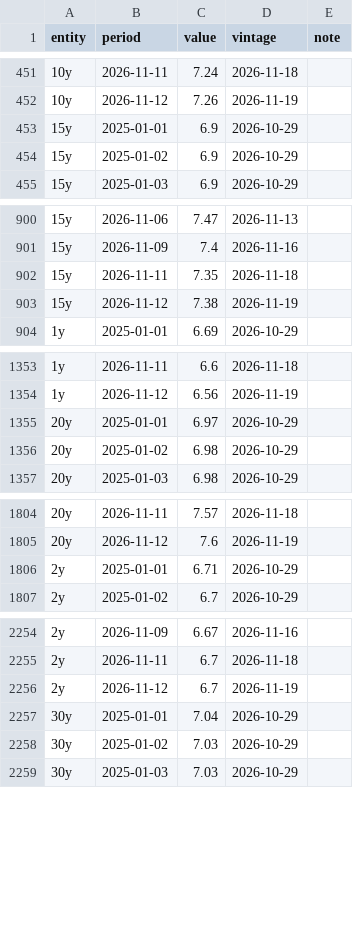
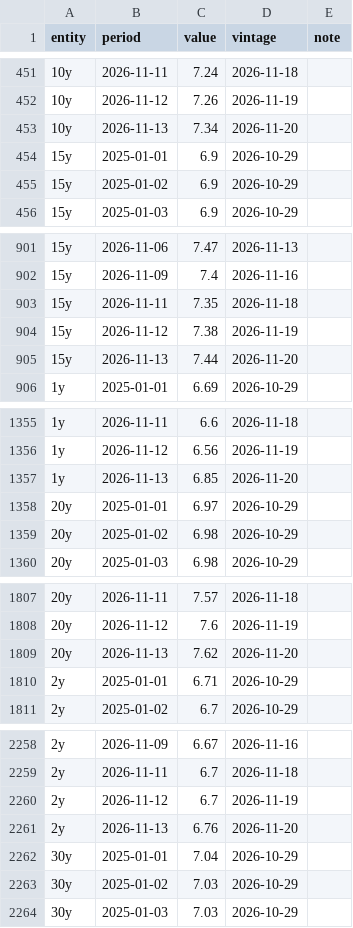
Before and after one commit to indiamacrofinance/indiamacrofinance, a CSV file: data/panels/gsec_par_yield.csv, drawn as a sheet; only a part is shown, gaps mark what is left out; the diff covers the shown part only; the diff names each change by its address in the sheet, - before the commit and + after, or states it on an @@ line.

Commit message:
markets: Brent in ₹ 8,368, Brent (US$) 89.65, CRR 3, Dollar index (DXY) 103.89 (+15 more)
- Brent in ₹: 8,368 (2026-11-19)
- Brent (US$): 89.65 (2026-11-19)
- CRR: 3 (2026-11-20)
- Dollar index (DXY): 103.89 (2026-11-19)
- Gold (US$/oz): 3,588 (2026-11-19)
- 10-yr par yield (FBIL): 7.34 (2026-11-13)
- MSF rate: 5.75 (2026-11-20)
- Repo rate: 5.5 (2026-11-20)
- SDF rate: 5.25 (2026-11-20)
- SLR: 18 (2026-11-20)
- 91-day T-bill: 5.86 (2026-11-20)
- 10y – repo spread: 1.84 (2026-11-13)
- US 10-yr yield: 5.05 (2026-11-19)
- US VIX: 28.44 (2026-11-19)
- USD/CNY: 6.68 (2026-11-20)
- USD/IDR: 18,158 (2026-11-20)
- USD/INR (market): 93.28 (2026-11-20)
- USD/KRW: 1,336 (2026-11-20)
- panel gsec_par_yield

```diff
--- a/data/panels/gsec_par_yield.csv
+++ b/data/panels/gsec_par_yield.csv
+row 453: 10y | 2026-11-13 | 7.34 | 2026-11-20
+row 905: 15y | 2026-11-13 | 7.44 | 2026-11-20
+row 1357: 1y | 2026-11-13 | 6.85 | 2026-11-20
+row 1809: 20y | 2026-11-13 | 7.62 | 2026-11-20
+row 2261: 2y | 2026-11-13 | 6.76 | 2026-11-20
```
Also changed, not shown: 7 added rows elsewhere in this file, data/series/brent_inr.csv, data/series/term_spread_10y_repo.csv, 49 other files.
